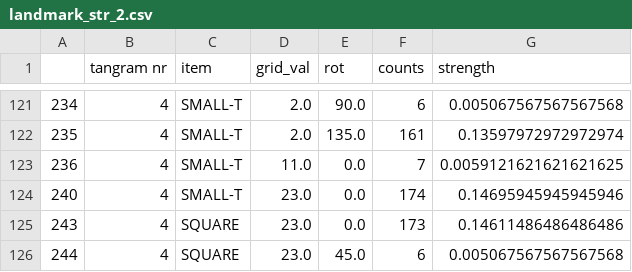
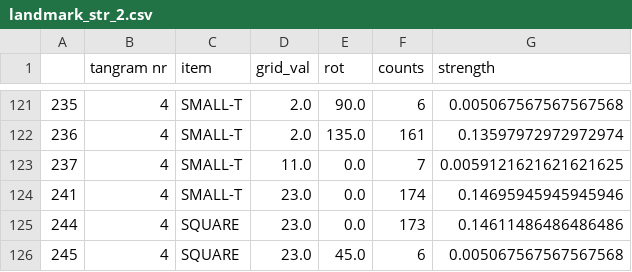
Before and after one commit to Thezamp/tangram-solver, a CSV file: datasets/landmark_str_2.csv, drawn as a sheet; only a part is shown, gaps mark what is left out; the diff covers the shown part only.

```diff
--- a/datasets/landmark_str_2.csv
+++ b/datasets/landmark_str_2.csv
@@ -121,6 +121,6 @@
-234,4,SMALL-T,2.0,90.0,6,0.005067567567567568
-235,4,SMALL-T,2.0,135.0,161,0.13597972972972974
-236,4,SMALL-T,11.0,0.0,7,0.0059121621621621625
-240,4,SMALL-T,23.0,0.0,174,0.14695945945945946
-243,4,SQUARE,23.0,0.0,173,0.14611486486486486
-244,4,SQUARE,23.0,45.0,6,0.005067567567567568
+235,4,SMALL-T,2.0,90.0,6,0.005067567567567568
+236,4,SMALL-T,2.0,135.0,161,0.13597972972972974
+237,4,SMALL-T,11.0,0.0,7,0.0059121621621621625
+241,4,SMALL-T,23.0,0.0,174,0.14695945945945946
+244,4,SQUARE,23.0,0.0,173,0.14611486486486486
+245,4,SQUARE,23.0,45.0,6,0.005067567567567568
```
Also changed, not shown: 4 added rows, 4 removed rows and 81 edited cells elsewhere in this file, datasets/landmark_str_0.csv, datasets/landmark_str_1.csv, 7 other files.
